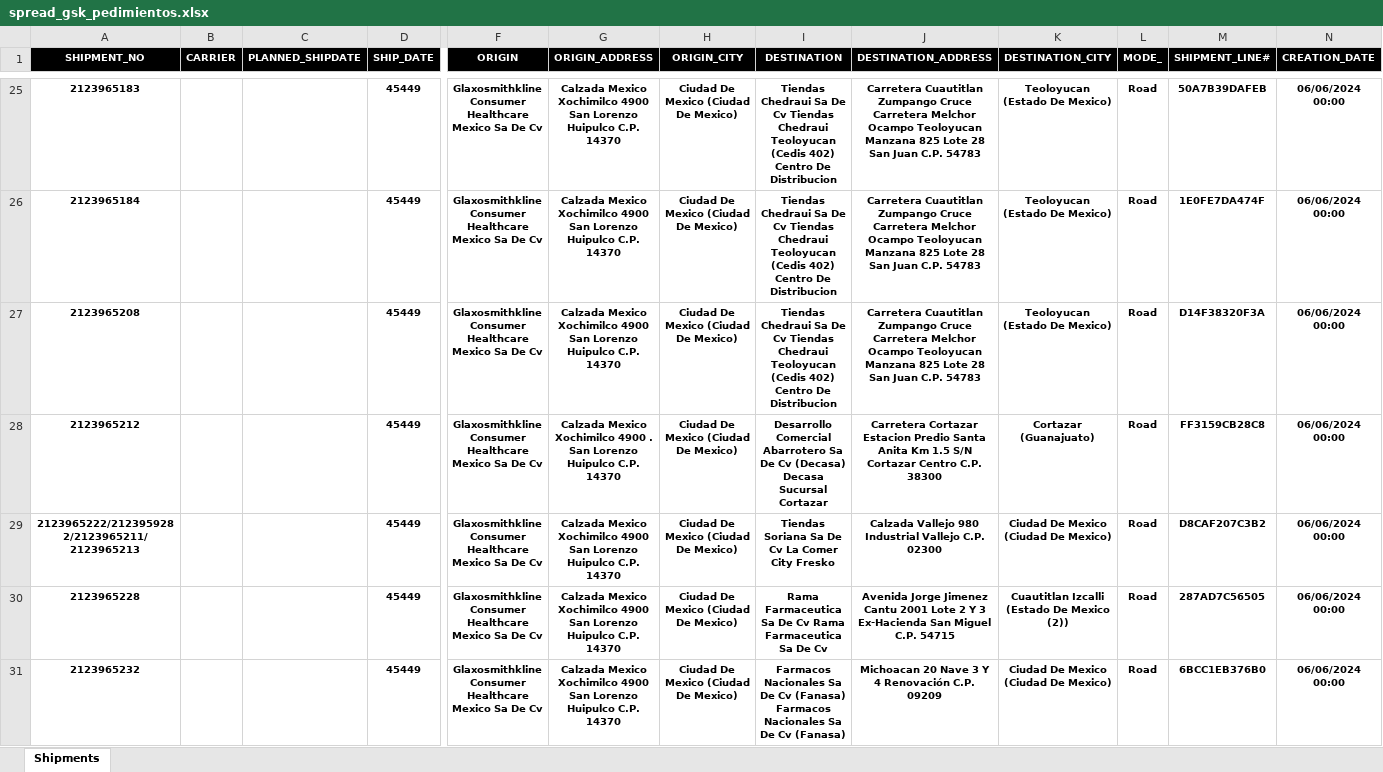
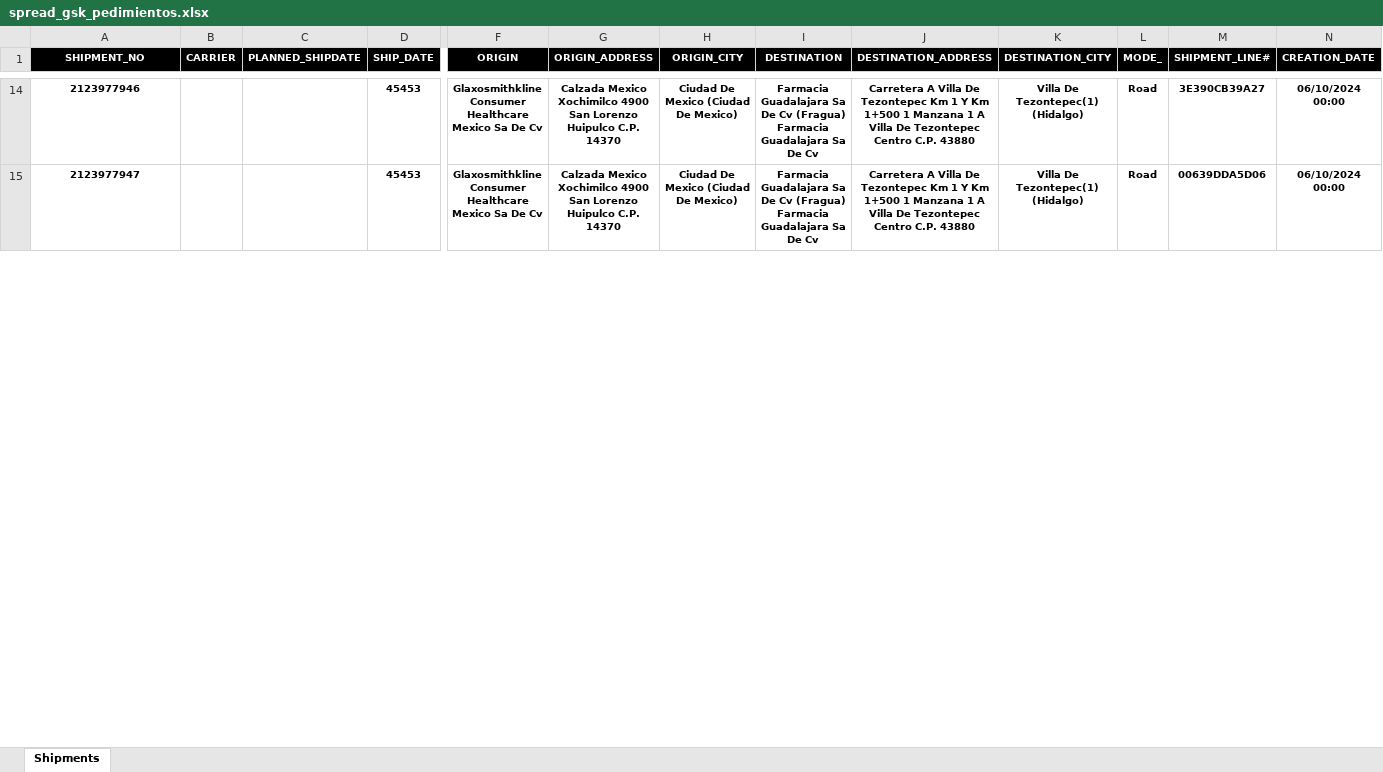
Before and after one commit to EnrikeMendez/migracion_spooler, an Excel workbook: 01-CodigoFuente/main/Spooler/main/main/bin/Debug/net8.0/spread_gsk_pedimientos.xlsx, sheet Shipments, drawn as a sheet; only a part is shown, gaps mark what is left out; values as stored, in another font and other column widths than the file's, no borders; removed rows and columns are numbered as before the commit, all else as after; rows hold the shown columns only; the diff covers the shown part only; the diff names each change by its address in the sheet, - before the commit and + after, or states it on an @@ line.

```diff
--- a/01-CodigoFuente/main/Spooler/main/main/bin/Debug/net8.0/spread_gsk_pedimientos.xlsx (sheet Shipments)
+++ b/01-CodigoFuente/main/Spooler/main/main/bin/Debug/net8.0/spread_gsk_pedimientos.xlsx (sheet Shipments)
-A14 (SHIPMENT_NO): 2123965183
+A14 (SHIPMENT_NO): 2123977946
-D14 (SHIP_DATE): 45449
+D14 (SHIP_DATE): 45453
-I14 (DESTINATION): Tiendas Chedraui Sa De Cv Tiendas Chedraui Teoloyucan (Cedis 402) Centro De Distribucion
+I14 (DESTINATION): Farmacia Guadalajara Sa De Cv (Fragua) Farmacia Guadalajara Sa De Cv
-J14 (DESTINATION_ADDRESS): Carretera Cuautitlan Zumpango Cruce Carretera Melchor Ocampo Teoloyucan Manzana 825 Lote 28 San Juan C.P. 54783
+J14 (DESTINATION_ADDRESS): Carretera A Villa De Tezontepec Km 1 Y Km 1+500 1 Manzana 1 A Villa De Tezontepec Centro C.P. 43880
-K14 (DESTINATION_CITY): Teoloyucan (Estado De Mexico)
+K14 (DESTINATION_CITY): Villa De Tezontepec(1) (Hidalgo)
-M14 (SHIPMENT_LINE#): 50A7B39DAFEB
+M14 (SHIPMENT_LINE#): 3E390CB39A27
-N14 (CREATION_DATE): 06/06/2024 00:00
+N14 (CREATION_DATE): 06/10/2024 00:00
-row 26: 2123965184 |  |  | 45449 | Glaxosmithkline Consumer Healthcare Mexico Sa De Cv | Calzada Mexico Xochimilco 4900 San Lorenzo Huipulco C.P. 14370 | Ciudad De Mexico (Ciudad De Mexico) | Tiendas Chedraui Sa De Cv Tiendas Chedraui Teoloyucan (Cedis 402) Centro De Distribucion | Carretera Cuautitlan Zumpango Cruce Carretera Melchor Ocampo Teoloyucan Manzana 825 Lote 28 San Juan C.P. 54783 | Teoloyucan (Estado De Mexico) | Road | 1E0FE7DA474F | 06/06/2024 00:00
-row 27: 2123965208 |  |  | 45449 | Glaxosmithkline Consumer Healthcare Mexico Sa De Cv | Calzada Mexico Xochimilco 4900 San Lorenzo Huipulco C.P. 14370 | Ciudad De Mexico (Ciudad De Mexico) | Tiendas Chedraui Sa De Cv Tiendas Chedraui Teoloyucan (Cedis 402) Centro De Distribucion | Carretera Cuautitlan Zumpango Cruce Carretera Melchor Ocampo Teoloyucan Manzana 825 Lote 28 San Juan C.P. 54783 | Teoloyucan (Estado De Mexico) | Road | D14F38320F3A | 06/06/2024 00:00
-row 28: 2123965212 |  |  | 45449 | Glaxosmithkline Consumer Healthcare Mexico Sa De Cv | Calzada Mexico Xochimilco 4900 . San Lorenzo Huipulco C.P. 14370 | Ciudad De Mexico (Ciudad De Mexico) | Desarrollo Comercial Abarrotero Sa De Cv (Decasa) Decasa Sucursal Cortazar | Carretera Cortazar Estacion Predio Santa Anita Km 1.5 S/N Cortazar Centro C.P. 38300 | Cortazar (Guanajuato) | Road | FF3159CB28C8 | 06/06/2024 00:00
-row 29: 2123965222/2123959282/2123965211/2123965213 |  |  | 45449 | Glaxosmithkline Consumer Healthcare Mexico Sa De Cv | Calzada Mexico Xochimilco 4900 San Lorenzo Huipulco C.P. 14370 | Ciudad De Mexico (Ciudad De Mexico) | Tiendas Soriana Sa De Cv La Comer City Fresko | Calzada Vallejo 980 Industrial Vallejo C.P. 02300 | Ciudad De Mexico (Ciudad De Mexico) | Road | D8CAF207C3B2 | 06/06/2024 00:00
-A15 (SHIPMENT_NO): 2123965228
+A15 (SHIPMENT_NO): 2123977947
-D15 (SHIP_DATE): 45449
+D15 (SHIP_DATE): 45453
-I15 (DESTINATION): Rama Farmaceutica Sa De Cv Rama Farmaceutica Sa De…
+I15 (DESTINATION): Farmacia Guadalajara Sa De Cv (Fragua) Farmacia Guadalajara Sa De…
-J15 (DESTINATION_ADDRESS): Avenida Jorge Jimenez Cantu 2001 Lote 2 Y 3 Ex-Hacienda San Miguel C.P. 54715
+J15 (DESTINATION_ADDRESS): Carretera A Villa De Tezontepec Km 1 Y Km 1+500 1 Manzana 1 A Villa De Tezontepec Centro C.P. 43880
-K15 (DESTINATION_CITY): Cuautitlan Izcalli (Estado De Mexico (2))
+K15 (DESTINATION_CITY): Villa De Tezontepec(1) (Hidalgo)
-M15 (SHIPMENT_LINE#): 287AD7C56505
+M15 (SHIPMENT_LINE#): 00639DDA5D06
-N15 (CREATION_DATE): 06/06/2024 00:00
+N15 (CREATION_DATE): 06/10/2024 00:00
-row 31: 2123965232 |  |  | 45449 | Glaxosmithkline Consumer Healthcare Mexico Sa De Cv | Calzada Mexico Xochimilco 4900 San Lorenzo Huipulco C.P. 14370 | Ciudad De Mexico (Ciudad De Mexico) | Farmacos Nacionales Sa De Cv (Fanasa) Farmacos Nacionales Sa De Cv (Fanasa) | Michoacan 20 Nave 3 Y 4 Renovación C.P. 09209 | Ciudad De Mexico (Ciudad De Mexico) | Road | 6BCC1EB376B0 | 06/06/2024 00:00
```
Also changed, not shown: 7 added rows, 23 removed rows and 70 edited cells elsewhere in this sheet, 11 other files.
